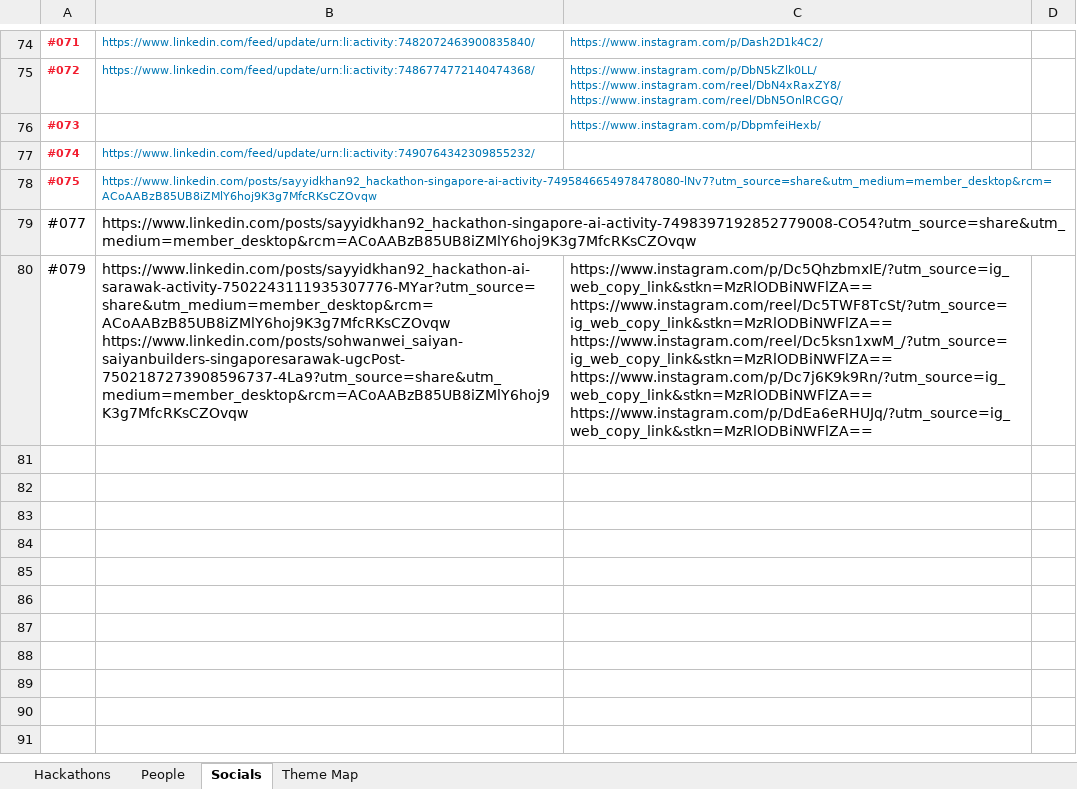
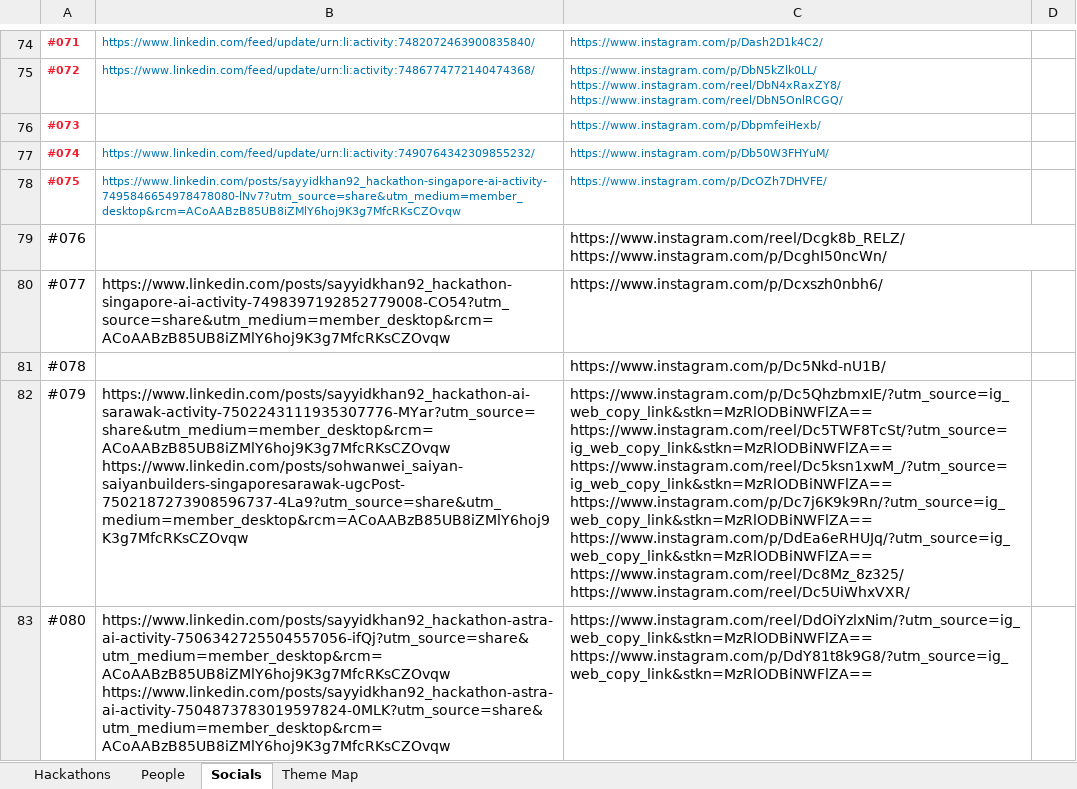
Before and after one commit to sayyidkhan/the100hackathoner, an Excel workbook: data/Hackathon CV.xlsx, sheet Socials, drawn as a sheet; only a part is shown, gaps mark what is left out; values as stored, in another font and other column widths than the file's, no borders; table styles not drawn; addresses are those after the commit; ↵ is a line break in a cell; the diff names each change by its address in the sheet, - before the commit and + after, or states it on an @@ line.

Commit message:
Sync hackathon Instagram posts

```diff
--- a/data/Hackathon CV.xlsx (sheet Socials)
+++ b/data/Hackathon CV.xlsx (sheet Socials)
-C77: (empty)
+C77: https://www.instagram.com/p/Db50W3FHYuM/
-C78: (empty)
+C78: https://www.instagram.com/p/DcOZh7DHVFE/
+row 79: #076 |  | https://www.instagram.com/reel/Dcgk8b_RELZ/ ↵ https://www.instagram.com/p/DcghI50ncWn/
-C80: (empty)
+C80: https://www.instagram.com/p/Dcxszh0nbh6/
+row 81: #078 |  | https://www.instagram.com/p/Dc5Nkd-nU1B/
-C82: …https://www.instagram.com/p/Dc7j6K9k9Rn/?utm_source=ig_web_copy_link&stkn=MzRlODBiNWFlZA== ↵ https://www.instagram.com/p/DdEa6eRHUJq/?utm_source=ig_web_copy_link&stkn=MzRlODBiNWFlZA==
+C82: …https://www.instagram.com/p/Dc7j6K9k9Rn/?utm_source=ig_web_copy_link&stkn=MzRlODBiNWFlZA== ↵ https://www.instagram.com/p/DdEa6eRHUJq/?utm_source=ig_web_copy_link&stkn=MzRlODBiNWFlZA== ↵ https://www.instagram.com/reel/Dc8Mz_8z325/ ↵ https://www.instagram.com/reel/Dc5UiWhxVXR/
+row 83: #080 | https://www.linkedin.com/posts/sayyidkhan92_hackathon-astra-ai-activity-7506342725504557056-ifQj?utm_source=share&utm_medium=member_desktop&rcm=ACoAABzB85UB8iZMlY6hoj9K3g7MfcRKsCZOvqw ↵ https://www.linkedin.com/posts/sayyidkhan92_hackathon-astra-ai-activity-7504873783019597824-0MLK?utm_source=share&utm_medium=member_desktop&rcm=ACoAABzB85UB8iZMlY6hoj9K3g7MfcRKsCZOvqw | https://www.instagram.com/reel/DdOiYzlxNim/?utm_source=ig_web_copy_link&stkn=MzRlODBiNWFlZA== ↵ https://www.instagram.com/p/DdY81t8k9G8/?utm_source=ig_web_copy_link&stkn=MzRlODBiNWFlZA==
```
Also changed, not shown: 2 other files.
